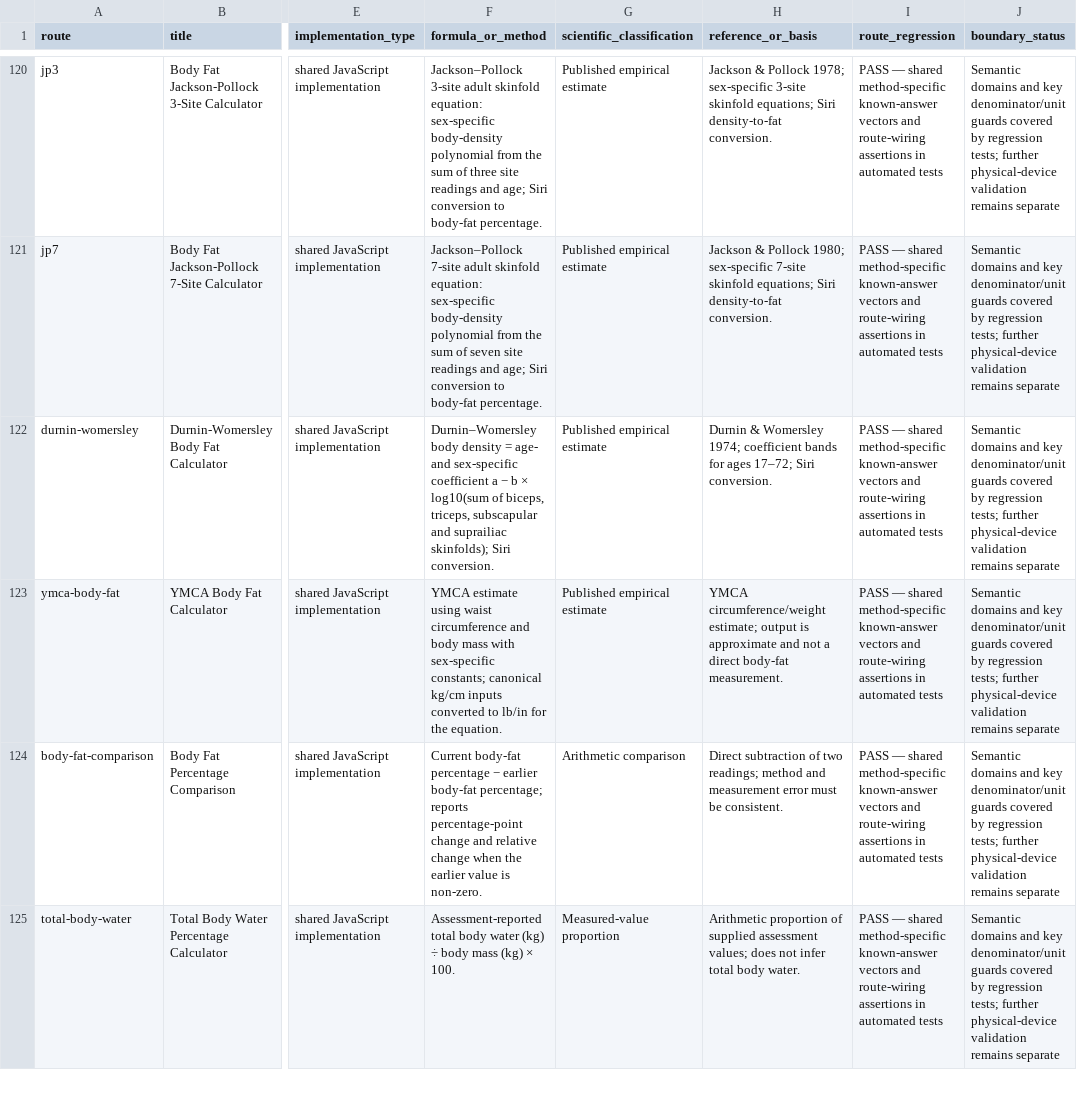
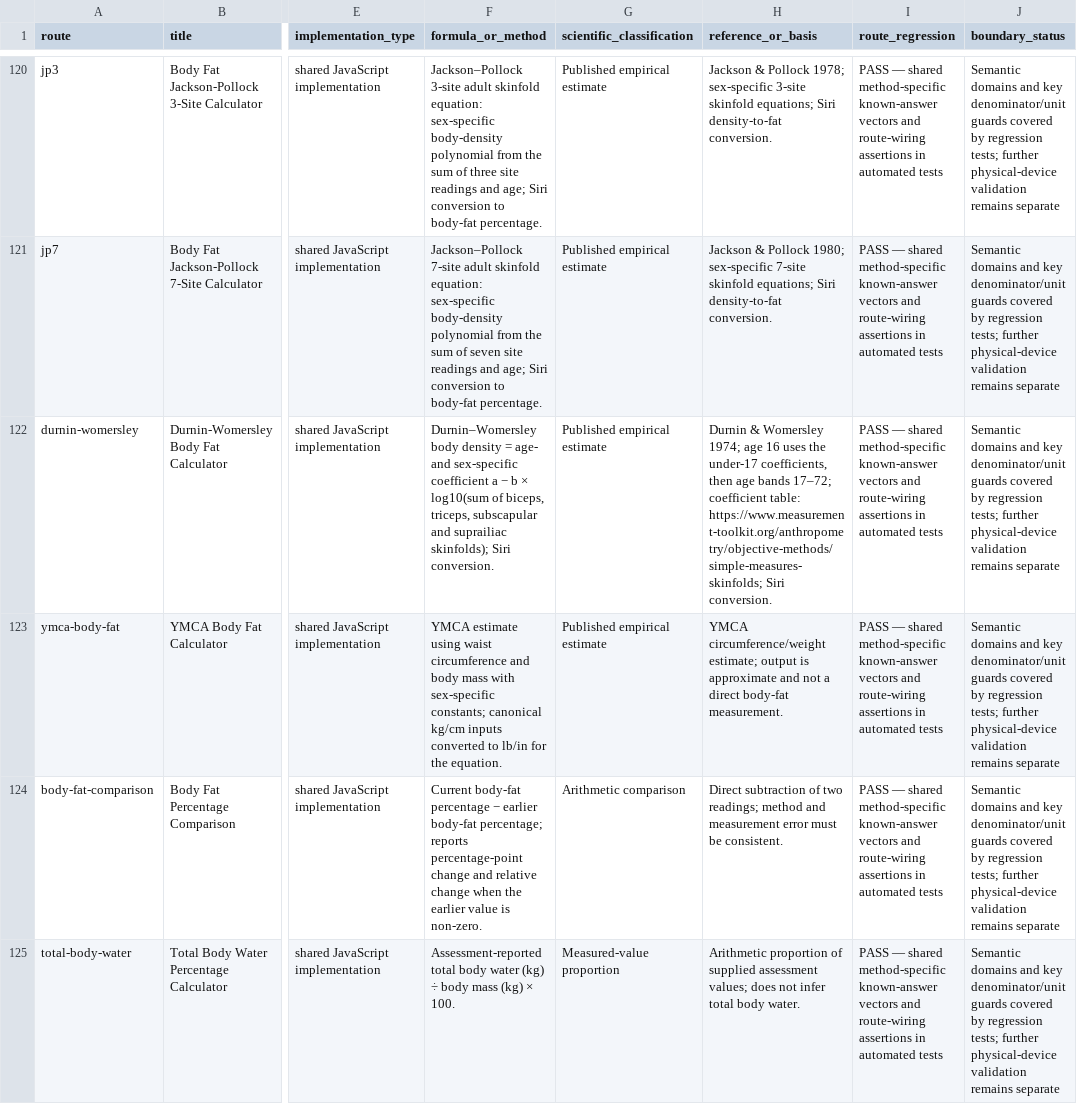
Before and after one commit to clerfit/Clerfit, a CSV file: SCIENTIFIC_REVIEW_REGISTER.csv, drawn as a sheet; only a part is shown, gaps mark what is left out; the diff names each change by its address in the sheet, - before the commit and + after, or states it on an @@ line.

Commit message:
Align Durnin-Womersley documentation with coefficient table

```diff
--- a/SCIENTIFIC_REVIEW_REGISTER.csv
+++ b/SCIENTIFIC_REVIEW_REGISTER.csv
-H122 (reference_or_basis): …Womersley 1974; coefficient bands for ages 17–72; Siri conversion.
+H122 (reference_or_basis): …Womersley 1974; age 16 uses the under-17 coefficients, then age bands 17–72; coefficient table: https://www.measurement-toolkit.org/anthropometry/objective-methods/simple-measures-skinfolds; Siri conversion.
```
